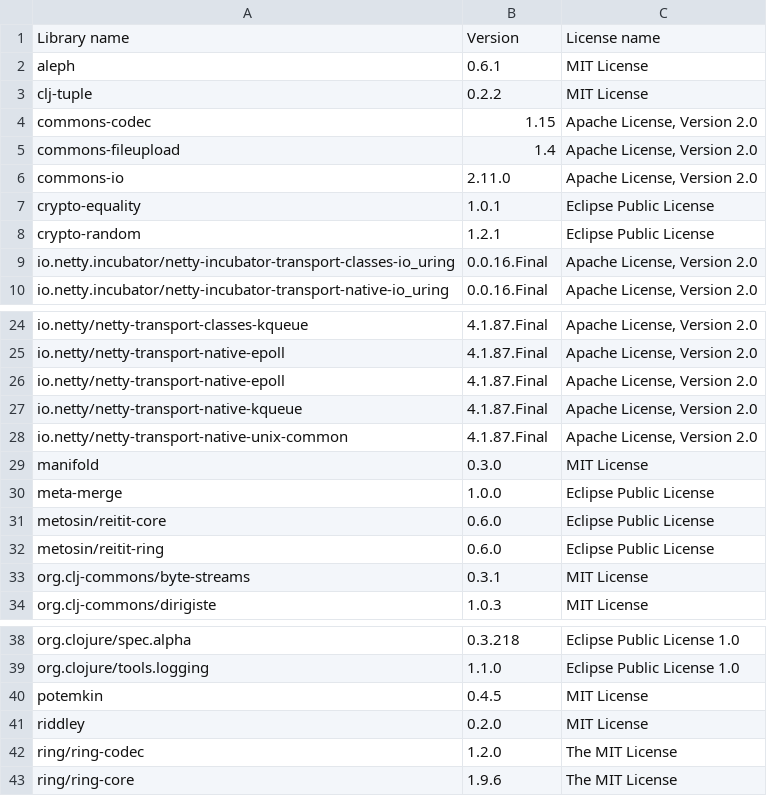
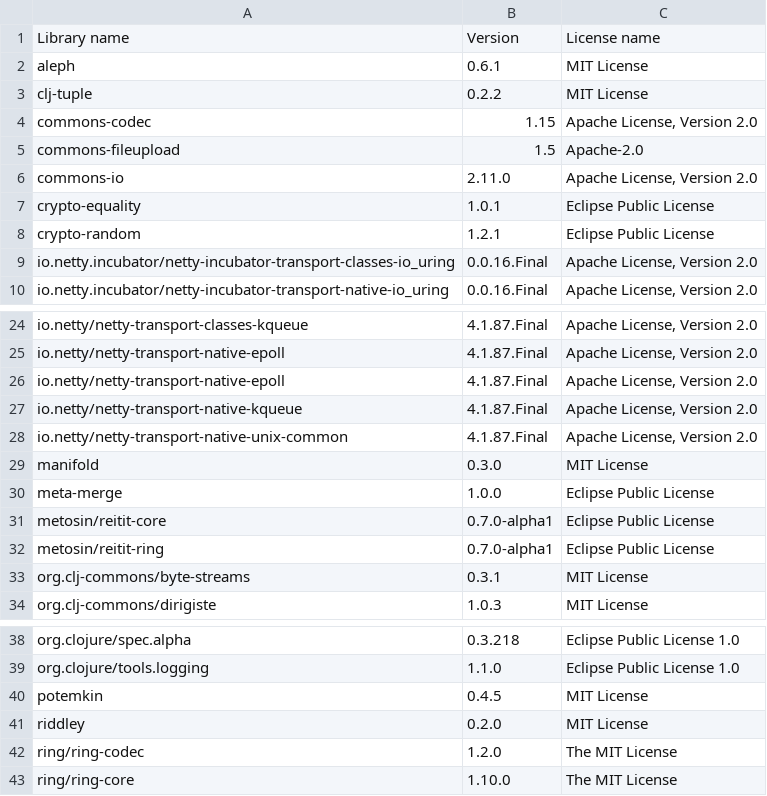
Before and after one commit to piotr-yuxuan/ephemeral-server, a CSV file: doc/licences.csv, drawn as a sheet; only a part is shown, gaps mark what is left out.

Commit message:
List dependency licences

```diff
--- a/doc/licences.csv
+++ b/doc/licences.csv
@@ -4,3 +4,3 @@ Library name,Version,License name
 "commons-codec","1.15","Apache License, Version 2.0"
-"commons-fileupload","1.4","Apache License, Version 2.0"
+"commons-fileupload","1.5","Apache-2.0"
 "commons-io","2.11.0","Apache License, Version 2.0"
@@ -30,4 +30,4 @@ Library name,Version,License name
 "meta-merge","1.0.0","Eclipse Public License"
-"metosin/reitit-core","0.6.0","Eclipse Public License"
-"metosin/reitit-ring","0.6.0","Eclipse Public License"
+"metosin/reitit-core","0.7.0-alpha1","Eclipse Public License"
+"metosin/reitit-ring","0.7.0-alpha1","Eclipse Public License"
 "org.clj-commons/byte-streams","0.3.1","MIT License"
@@ -42,2 +42,2 @@ Library name,Version,License name
 "ring/ring-codec","1.2.0","The MIT License"
-"ring/ring-core","1.9.6","The MIT License"
+"ring/ring-core","1.10.0","The MIT License"
```
